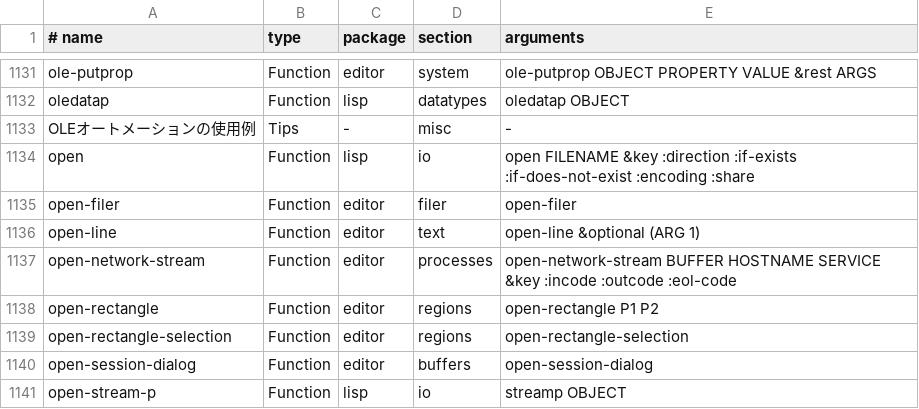
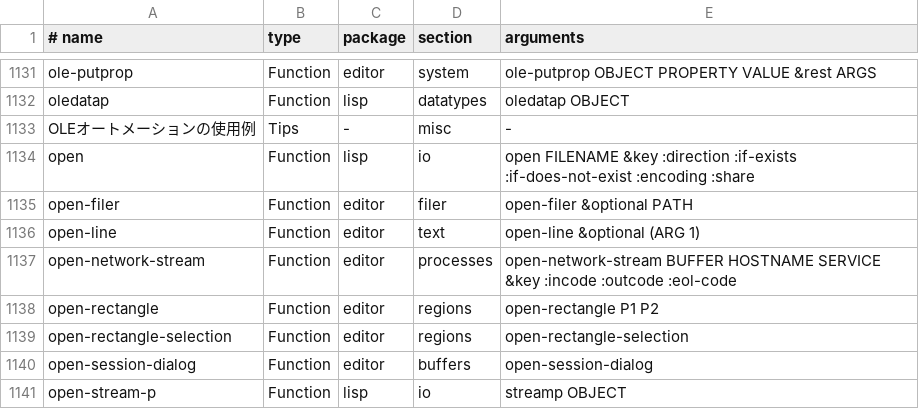
Before and after one commit to kuwa72/xyzzy, a TSV file: .claude/skills/xyzzy-lisp/references/index.tsv, drawn as a sheet; only a part is shown, gaps mark what is left out.

```diff
--- a/.claude/skills/xyzzy-lisp/references/index.tsv
+++ b/.claude/skills/xyzzy-lisp/references/index.tsv
@@ -1134,3 +1134,3 @@ OLEオートメーションの使用例	Tips	-	misc	-
 open	Function	lisp	io	open FILENAME &key :direction :if-exists :if-does-not-exist :encoding :share
-open-filer	Function	editor	filer	open-filer
+open-filer	Function	editor	filer	open-filer &optional PATH
 open-line	Function	editor	text	open-line &optional (ARG 1)
```
Also changed, not shown: 5 other files.
